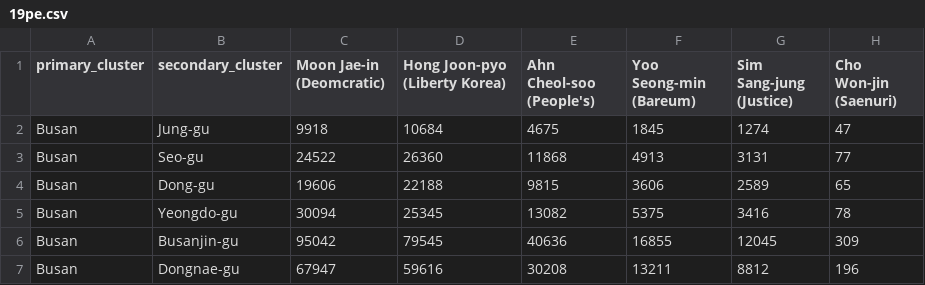
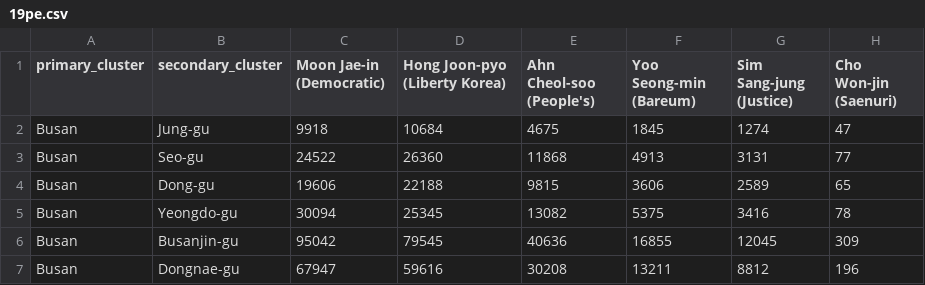
Before and after one commit to seungwoo-stat/south-korea-election, a CSV file: csv/19pe.csv, drawn as a sheet; only a part is shown; the diff names each change by its address in the sheet, - before the commit and + after, or states it on an @@ line.

Commit message:
Typo fix

```diff
--- a/csv/19pe.csv
+++ b/csv/19pe.csv
-C1: Moon Jae-in (Deomcratic)
+C1: Moon Jae-in (Democratic)
```
Also changed, not shown: 1 other file.
